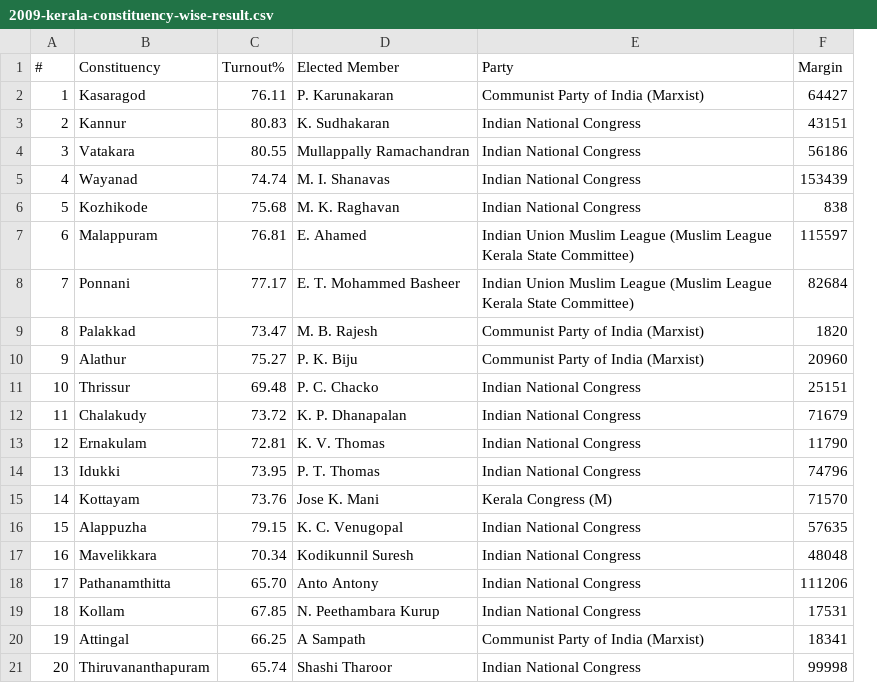
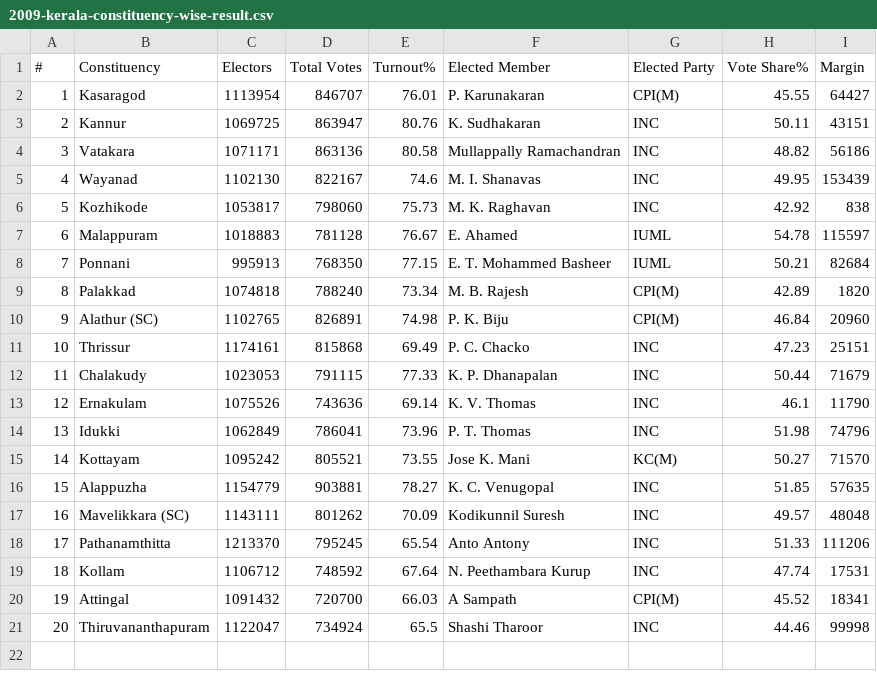
Before and after one commit to anoobbacker/election-leaderboard, a CSV file: data/loksabha/2009/2009-kerala-constituency-wise-result.csv, drawn as a sheet; removed rows and columns are numbered as before the commit, all else as after; the diff names each change by its address in the sheet, - before the commit and + after, or states it on an @@ line.

```diff
--- a/data/loksabha/2009/2009-kerala-constituency-wise-result.csv
+++ b/data/loksabha/2009/2009-kerala-constituency-wise-result.csv
+column C (Electors), rows 2-21: 1113954 | 1069725 | 1071171 | 1102130 | 1053817 | 1018883 | 995913 | 1074818 | 1102765 | 1174161 | 1023053 | 1075526 | 1062849 | 1095242 | 1154779 | 1143111 | 1213370 | 1106712 | 1091432 | 1122047
+column D (Total Votes), rows 2-21: 846707 | 863947 | 863136 | 822167 | 798060 | 781128 | 768350 | 788240 | 826891 | 815868 | 791115 | 743636 | 786041 | 805521 | 903881 | 801262 | 795245 | 748592 | 720700 | 734924
-column E (Party), rows 2-21: Communist Party of India (Marxist) | Indian National Congress | Indian National Congress | Indian National Congress | Indian National Congress | Indian Union Muslim League (Muslim League Kerala State Committee) | Indian Union Muslim League (Muslim League Kerala State Committee) | Communist Party of India (Marxist) | Communist Party of India (Marxist) | Indian National Congress | Indian National Congress | Indian National Congress | Indian National Congress | Kerala Congress (M) | Indian National Congress | Indian National Congress | Indian National Congress | Indian National Congress | Communist Party of India (Marxist) | Indian National Congress
+column G (Elected Party), rows 2-21: CPI(M) | INC | INC | INC | INC | IUML | IUML | CPI(M) | CPI(M) | INC | INC | INC | INC | KC(M) | INC | INC | INC | INC | CPI(M) | INC
+column H (Vote Share%), rows 2-21: 45.55 | 50.11 | 48.82 | 49.95 | 42.92 | 54.78 | 50.21 | 42.89 | 46.84 | 47.23 | 50.44 | 46.1 | 51.98 | 50.27 | 51.85 | 49.57 | 51.33 | 47.74 | 45.52 | 44.46
-E2 (Turnout%): 76.11
+E2 (Turnout%): 76.01
-E3 (Turnout%): 80.83
+E3 (Turnout%): 80.76
-E4 (Turnout%): 80.55
+E4 (Turnout%): 80.58
-E5 (Turnout%): 74.74
+E5 (Turnout%): 74.6
-E6 (Turnout%): 75.68
+E6 (Turnout%): 75.73
-E7 (Turnout%): 76.81
+E7 (Turnout%): 76.67
-E8 (Turnout%): 77.17
+E8 (Turnout%): 77.15
-E9 (Turnout%): 73.47
+E9 (Turnout%): 73.34
-B10 (Constituency): Alathur
+B10 (Constituency): Alathur (SC)
-E10 (Turnout%): 75.27
+E10 (Turnout%): 74.98
-E11 (Turnout%): 69.48
+E11 (Turnout%): 69.49
-E12 (Turnout%): 73.72
+E12 (Turnout%): 77.33
-E13 (Turnout%): 72.81
+E13 (Turnout%): 69.14
-E14 (Turnout%): 73.95
+E14 (Turnout%): 73.96
-E15 (Turnout%): 73.76
+E15 (Turnout%): 73.55
-E16 (Turnout%): 79.15
+E16 (Turnout%): 78.27
-B17 (Constituency): Mavelikkara
+B17 (Constituency): Mavelikkara (SC)
-E17 (Turnout%): 70.34
+E17 (Turnout%): 70.09
-E18 (Turnout%): 65.70
+E18 (Turnout%): 65.54
-E19 (Turnout%): 67.85
+E19 (Turnout%): 67.64
-E20 (Turnout%): 66.25
+E20 (Turnout%): 66.03
-E21 (Turnout%): 65.74
+E21 (Turnout%): 65.5
```
Also changed, not shown: data/loksabha/2014/2014-kerala-constituency-wise-result.csv, data/loksabha/2019/2019-kerala-constituency-wise-result.csv, 39 other files.
